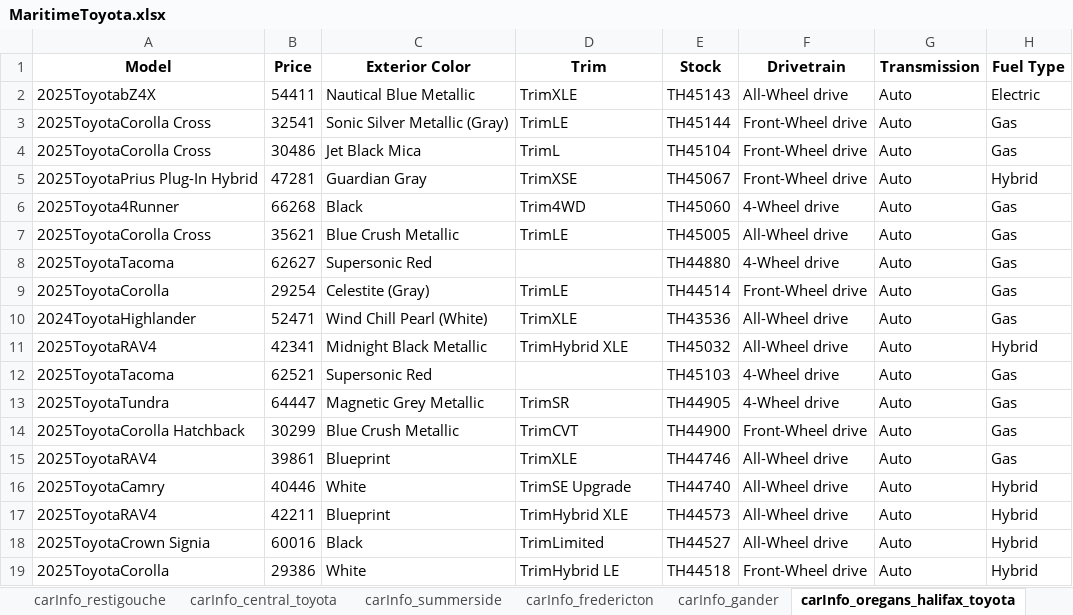
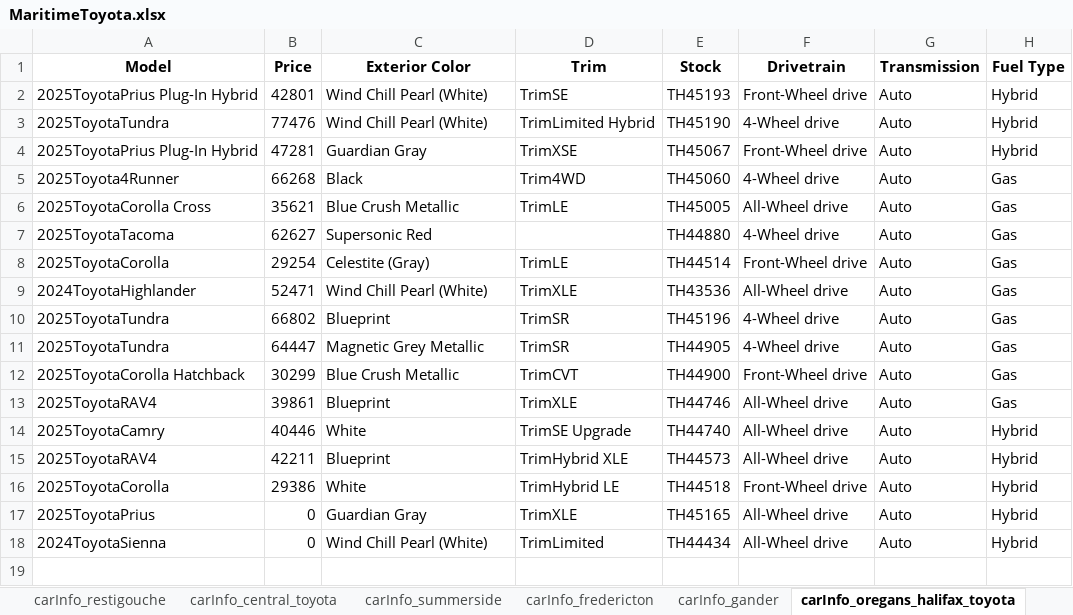
Before and after one commit to gitony0101/X4DS, an Excel workbook: Projects/scrapping_py/MaritimeToyota.xlsx, sheet carInfo_oregans_halifax_toyota, drawn as a sheet; values as stored, in another font and other column widths than the file's, no borders; removed rows and columns are numbered as before the commit, all else as after; the diff names each change by its address in the sheet, - before the commit and + after, or states it on an @@ line.

Commit message:
update combine toyota
Signed-off-by: gitony0101 <53283254+gitony0101@users.noreply.github.com>

```diff
--- a/Projects/scrapping_py/MaritimeToyota.xlsx (sheet carInfo_oregans_halifax_toyota)
+++ b/Projects/scrapping_py/MaritimeToyota.xlsx (sheet carInfo_oregans_halifax_toyota)
-row 2: 2025ToyotabZ4X | 54411 | Nautical Blue Metallic | TrimXLE | TH45143 | All-Wheel drive | Auto | Electric
-row 3: 2025ToyotaCorolla Cross | 32541 | Sonic Silver Metallic (Gray) | TrimLE | TH45144 | Front-Wheel drive | Auto | Gas
-row 4: 2025ToyotaCorolla Cross | 30486 | Jet Black Mica | TrimL | TH45104 | Front-Wheel drive | Auto | Gas
+row 2: 2025ToyotaPrius Plug-In Hybrid | 42801 | Wind Chill Pearl (White) | TrimSE | TH45193 | Front-Wheel drive | Auto | Hybrid
+row 3: 2025ToyotaTundra | 77476 | Wind Chill Pearl (White) | TrimLimited Hybrid | TH45190 | 4-Wheel drive | Auto | Hybrid
-row 11: 2025ToyotaRAV4 | 42341 | Midnight Black Metallic | TrimHybrid XLE | TH45032 | All-Wheel drive | Auto | Hybrid
-row 12: 2025ToyotaTacoma | 62521 | Supersonic Red |  | TH45103 | 4-Wheel drive | Auto | Gas
+row 10: 2025ToyotaTundra | 66802 | Blueprint | TrimSR | TH45196 | 4-Wheel drive | Auto | Gas
-row 18: 2025ToyotaCrown Signia | 60016 | Black | TrimLimited | TH44527 | All-Wheel drive | Auto | Hybrid
+row 17: 2025ToyotaPrius | 0 | Guardian Gray | TrimXLE | TH45165 | All-Wheel drive | Auto | Hybrid
+row 18: 2024ToyotaSienna | 0 | Wind Chill Pearl (White) | TrimLimited | TH44434 | All-Wheel drive | Auto | Hybrid
```
Also changed, not shown: sheet carInfo_edmundston, sheet data_part_1, sheet carInfo_restigouche, sheet carInfo_central_toyota, sheet carInfo_oregans_bridgewater, sheet carInfo_dartmouth, 11 more sheets, 3 other files.
